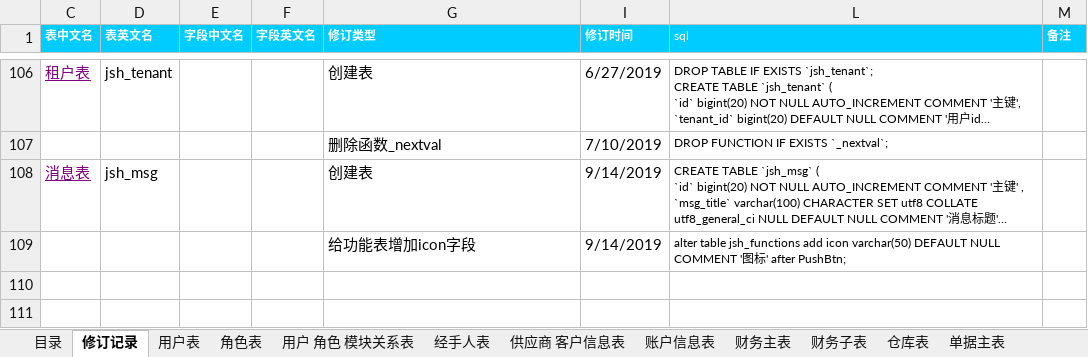
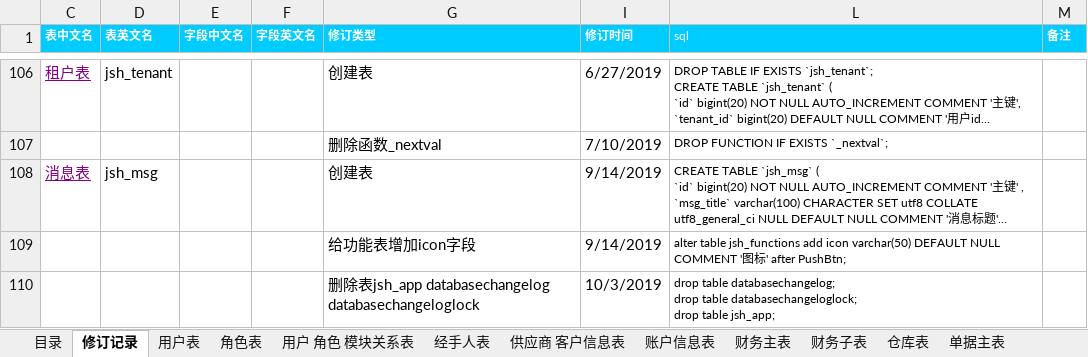
Before and after one commit to jishenghua/jshERP, an Excel workbook: docs/华夏ERP数据库设计汇总.xlsx, sheet 修订记录, drawn as a sheet; only a part is shown, gaps mark what is left out; long unchanged cells end in …; values as stored, in another font and other column widths than the file's, no borders; ↵ is a line break in a cell; the diff names each change by its address in the sheet, - before the commit and + after, or states it on an @@ line.

```diff
--- a/docs/华夏ERP数据库设计汇总.xlsx (sheet 修订记录)
+++ b/docs/华夏ERP数据库设计汇总.xlsx (sheet 修订记录)
+row 110:  |  |  |  | 删除表jsh_app databasechangelog databasechangeloglock | 10/3/2019 | drop table databasechangelog; ↵ drop table databasechangeloglock; ↵ drop table jsh_app;
```
Also changed, not shown: sheet 目录, other sheet tabs, 19 other files.
